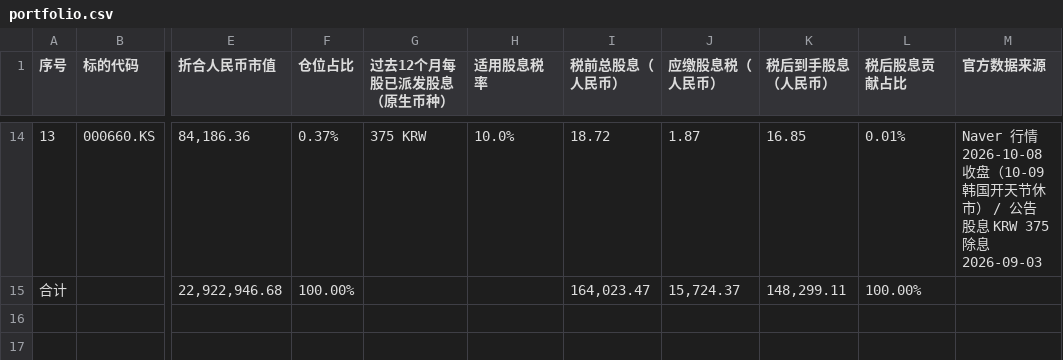
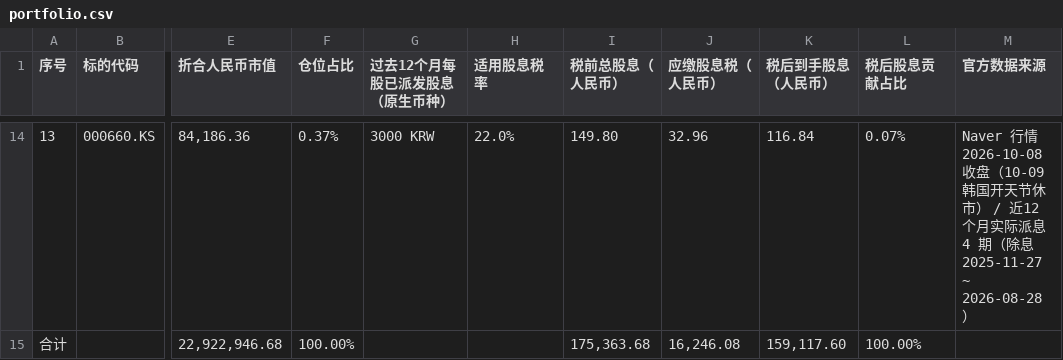
Before and after one commit to ephonzhang/HomeAsset, a CSV file: public/data/portfolio.csv, drawn as a sheet; only a part is shown, gaps mark what is left out; the diff covers the shown part only; the diff names each change by its address in the sheet, - before the commit and + after, or states it on an @@ line.

Commit message:
feat(股息): 派息日历改用真实除息记录；股息口径刷新；TLT 0%/海力士 22% 税率更正
- 新增 data/dividend-events.json（真实派息记录）+ scripts/build_dividends.py + scripts/fetch_dividends.py
- DividendView 删除写死的占位月份算法，改读 public/data/dividends.json
- 近12个月实际派息重算：税前 164,023.47→175,363.68，税后 148,299.11→159,117.60
- 税率更正：TLT 10%→0%（美债利息免预扣）、000660.KS 10%→22%
- rebuild_from_csv.py --write 收尾自动串联「刷新派息记录 + 重算日历/股息列」

```diff
--- a/public/data/portfolio.csv
+++ b/public/data/portfolio.csv
-G14 (过去12个月每股已派发股息（原生币种）): 375 KRW
+G14 (过去12个月每股已派发股息（原生币种）): 3000 KRW
-H14 (适用股息税率): 10.0%
+H14 (适用股息税率): 22.0%
-I14 (税前总股息（人民币）): 18.72
+I14 (税前总股息（人民币）): 149.80
-J14 (应缴股息税（人民币）): 1.87
+J14 (应缴股息税（人民币）): 32.96
-K14 (税后到手股息（人民币）): 16.85
+K14 (税后到手股息（人民币）): 116.84
-L14 (税后股息贡献占比): 0.01%
+L14 (税后股息贡献占比): 0.07%
-M14 (官方数据来源): …市） / 公告股息 KRW 375 除息 2026-09-03
+M14 (官方数据来源): …市） / 近12个月实际派息 4 期（除息 2025-11-27 ~ 2026-08-28）
-I15 (税前总股息（人民币）): 164,023.47
+I15 (税前总股息（人民币）): 175,363.68
-J15 (应缴股息税（人民币）): 15,724.37
+J15 (应缴股息税（人民币）): 16,246.08
-K15 (税后到手股息（人民币）): 148,299.11
+K15 (税后到手股息（人民币）): 159,117.60
```
Also changed, not shown: 59 edited cells elsewhere in this file, 11 other files.
